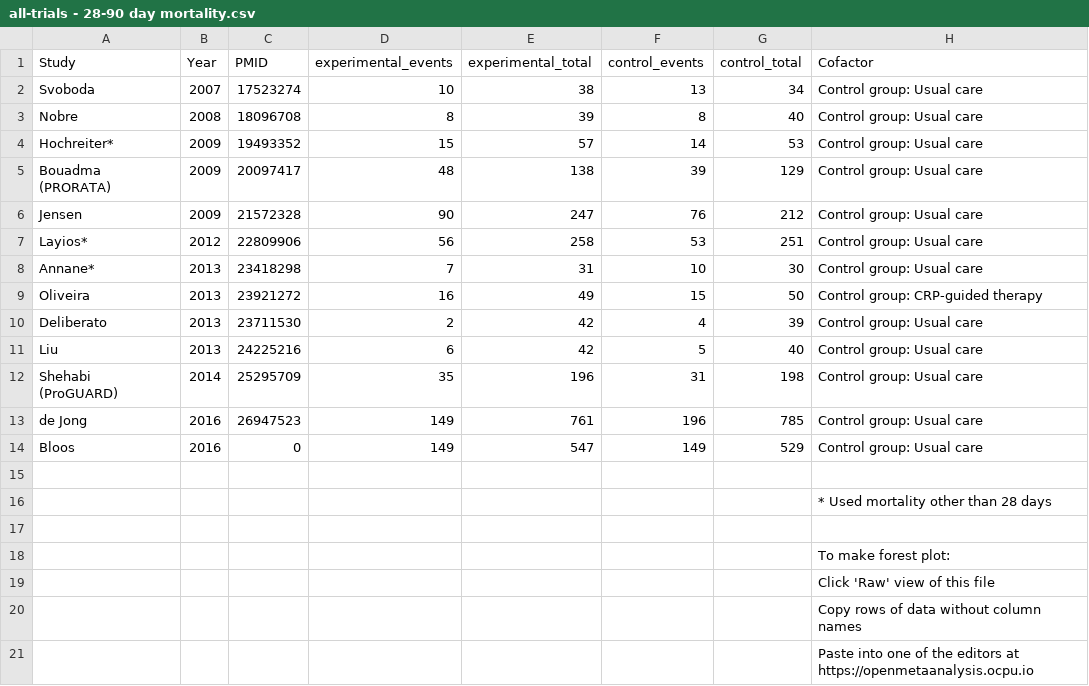
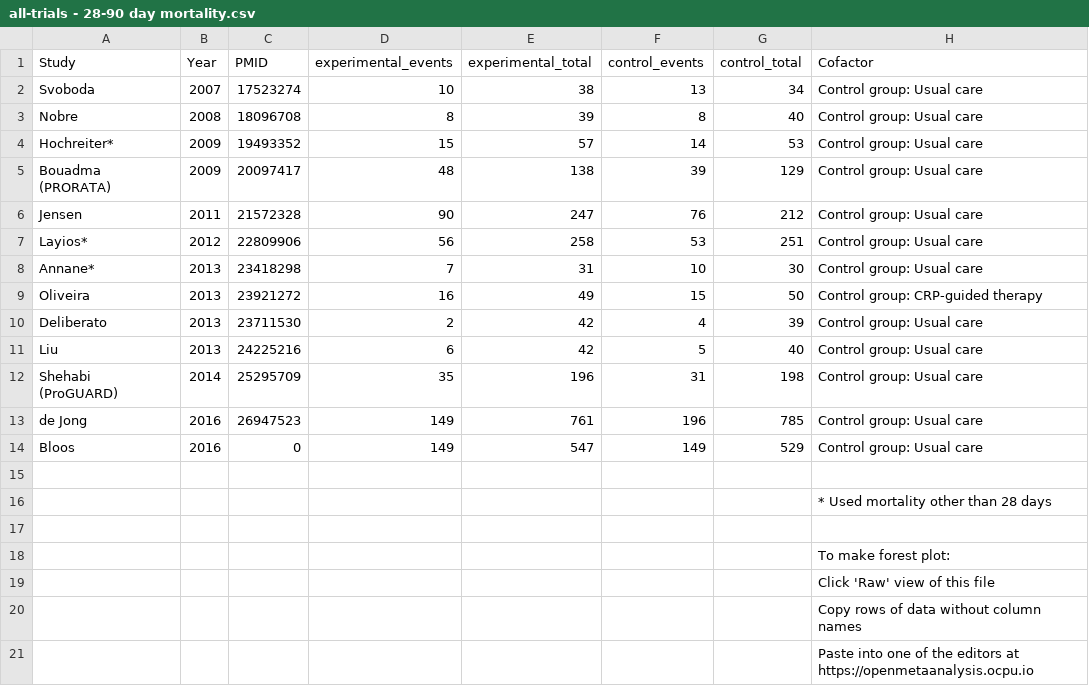
Before and after one commit to openMetaAnalysis/Procalcitonin-guided-therapy-for-patients-with-severe-sepsis-and-septic-shock, a CSV file: data/all-trials - 28-90 day mortality.csv, drawn as a sheet.

Commit message:
Fixed year of Jensen

```diff
--- a/data/all-trials - 28-90 day mortality.csv
+++ b/data/all-trials - 28-90 day mortality.csv
@@ -5,3 +5,3 @@ Hochreiter*,       2009,19493352, 15, 57, 14, 53,Control group: Usual care,
 Bouadma (PRORATA), 2009,20097417, 48,138, 39,129,Control group: Usual care,
-Jensen,            2009,21572328, 90,247, 76,212,Control group: Usual care,
+Jensen,            2011,21572328, 90,247, 76,212,Control group: Usual care,
 Layios*,           2012,22809906, 56,258, 53,251,Control group: Usual care,
```
